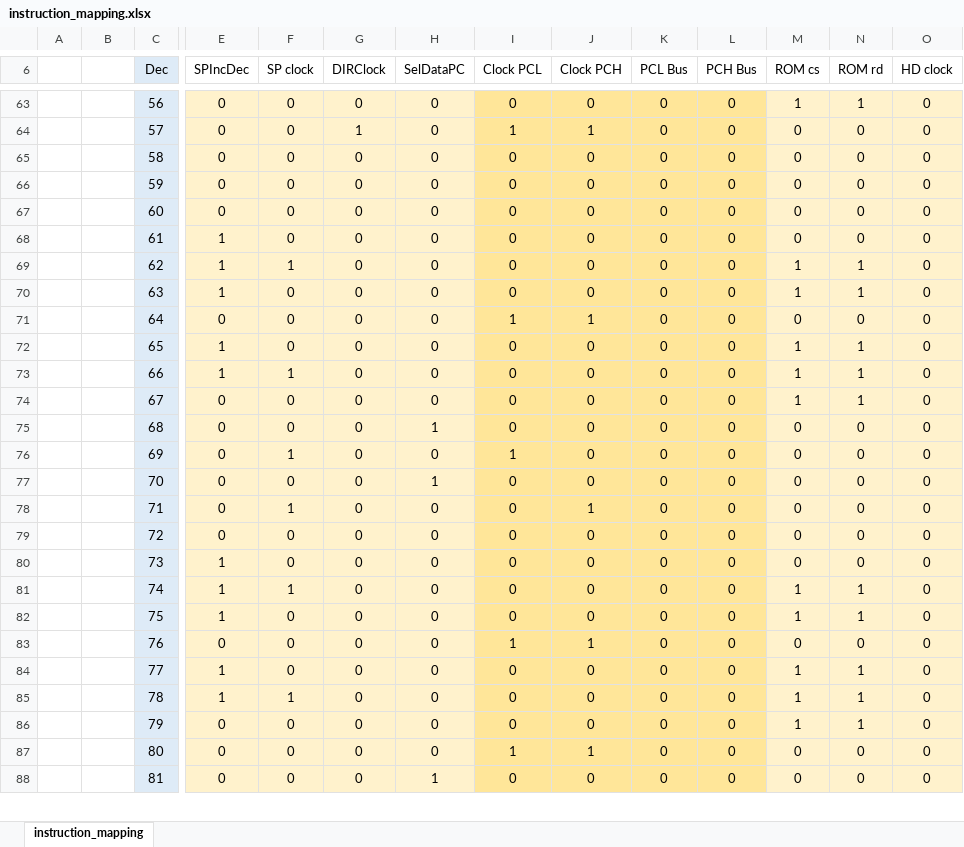
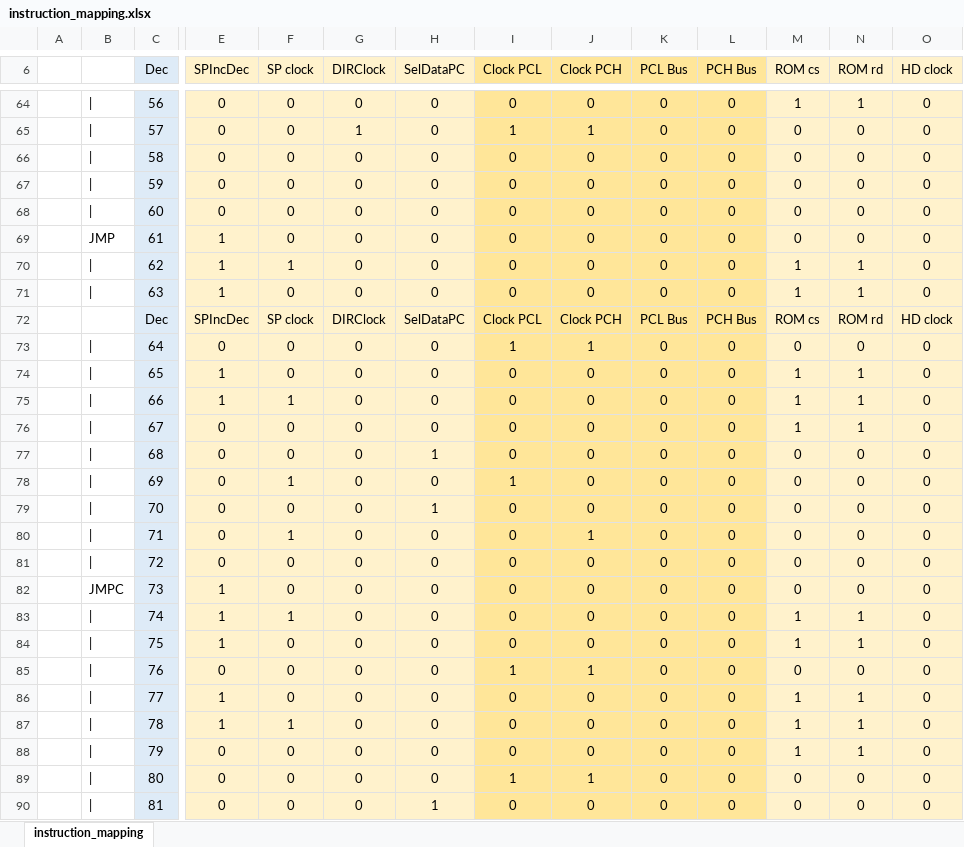
Before and after one commit to jeanklann/M3PlusMicrocontrollerSimulator, an Excel workbook: Files/instruction_mapping.xlsx, sheet instruction_mapping, drawn as a sheet; only a part is shown, gaps mark what is left out; values as stored, in another font and other column widths than the file's, no borders; addresses are those after the commit; rows hold the shown columns only; the diff covers the shown part only; the diff names each change by its address in the sheet, - before the commit and + after, or states it on an @@ line.

```diff
--- a/Files/instruction_mapping.xlsx (sheet instruction_mapping)
+++ b/Files/instruction_mapping.xlsx (sheet instruction_mapping)
-E6:H6 fill: none
+E6:H6 fill: #FFF2CC
-I6:L6 fill: none
+I6:L6 fill: #FFE699
-M6:O6 fill: none
+M6:O6 fill: #FFF2CC
-B64:B68: (empty)
+B64:B68: |
-B69: (empty)
+B69: JMP
-B70:B71: (empty)
+B70:B71: |
+row 72:  |  | Dec | SPIncDec | SP clock | DIRClock | SelDataPC | Clock PCL | Clock PCH | PCL Bus | PCH Bus | ROM cs | ROM rd | HD clock
-B73:B81: (empty)
+B73:B81: |
-B82: (empty)
+B82: JMPC
-B83:B90: (empty)
+B83:B90: |
```
Also changed, not shown: 4 added rows, 131 edited cells and cell formats elsewhere in this sheet, formulas that keep their value.
